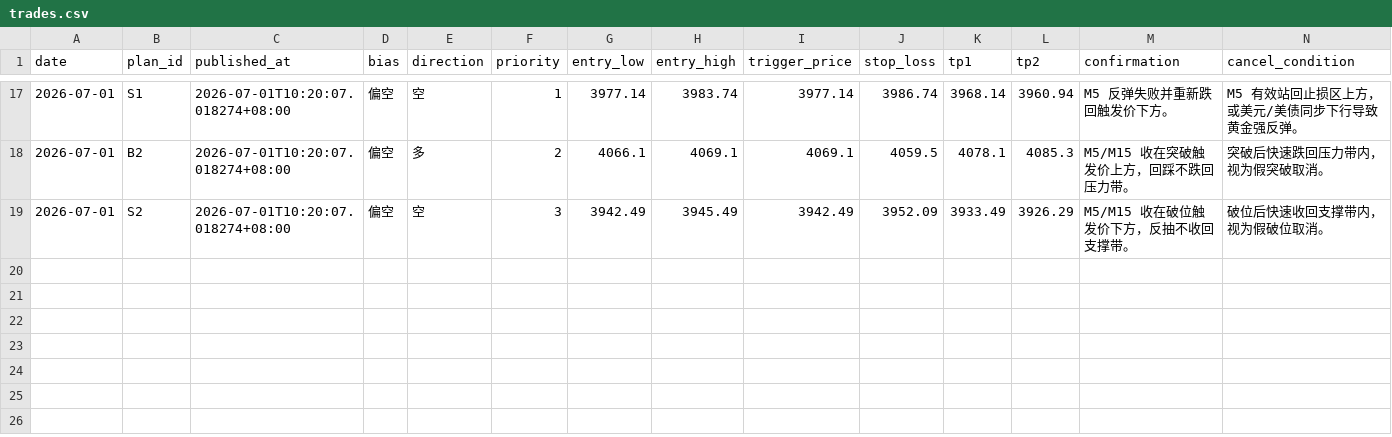
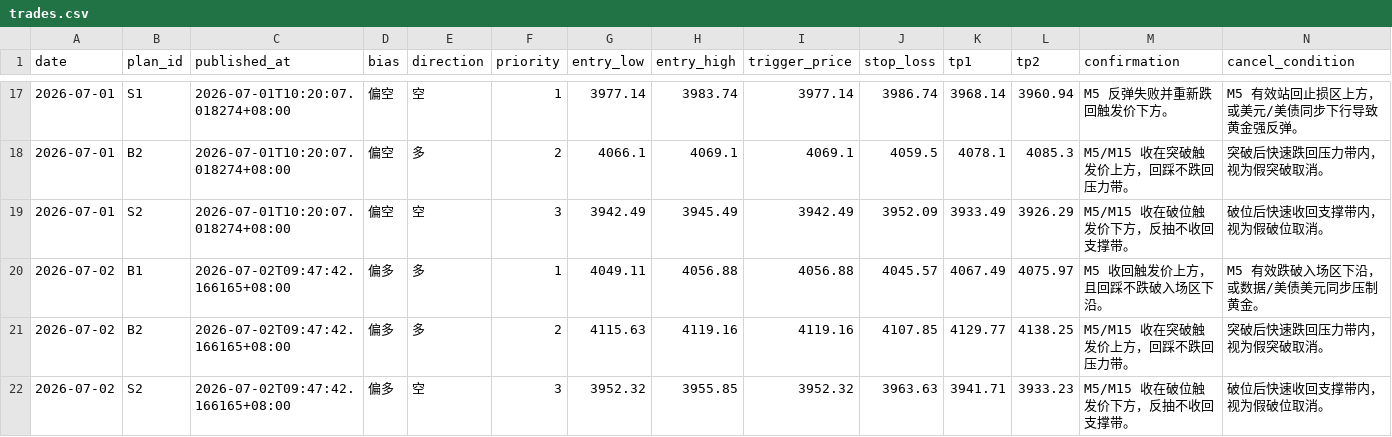
Before and after one commit to MatrixChoi/gold-advisor-dashboard, a CSV file: data/trades.csv, drawn as a sheet; only a part is shown, gaps mark what is left out; rows hold the shown columns only; the diff names each change by its address in the sheet, - before the commit and + after, or states it on an @@ line.

```diff
--- a/data/trades.csv
+++ b/data/trades.csv
+row 20: 2026-07-02 | B1 | 2026-07-02T09:47:42.166165+08:00 | 偏多 | 多 | 1 | 4049.11 | 4056.88 | 4056.88 | 4045.57 | 4067.49 | 4075.97 | M5 收回触发价上方，且回踩不跌破入场区下沿。 | M5 有效跌破入场区下沿，或数据/美债美元同步压制黄金。
+row 21: 2026-07-02 | B2 | 2026-07-02T09:47:42.166165+08:00 | 偏多 | 多 | 2 | 4115.63 | 4119.16 | 4119.16 | 4107.85 | 4129.77 | 4138.25 | M5/M15 收在突破触发价上方，回踩不跌回压力带。 | 突破后快速跌回压力带内，视为假突破取消。
+row 22: 2026-07-02 | S2 | 2026-07-02T09:47:42.166165+08:00 | 偏多 | 空 | 3 | 3952.32 | 3955.85 | 3952.32 | 3963.63 | 3941.71 | 3933.23 | M5/M15 收在破位触发价下方，反抽不收回支撑带。 | 破位后快速收回支撑带内，视为假破位取消。
```
Also changed, not shown: 3 other files.
